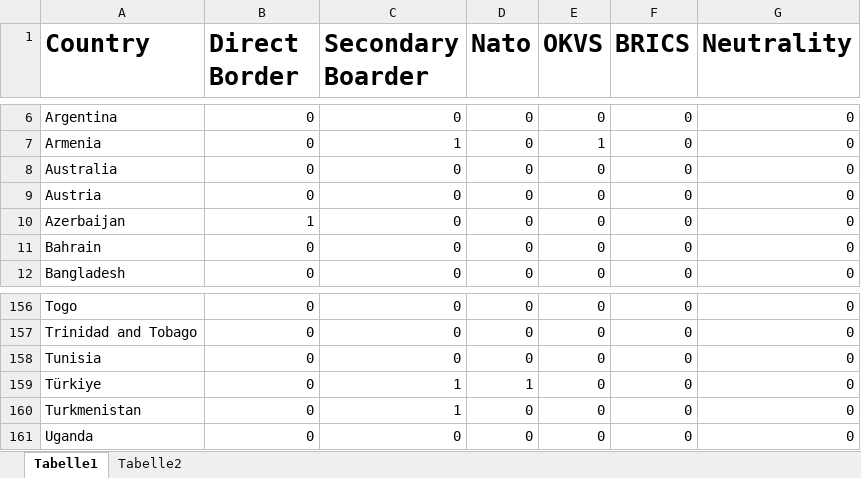
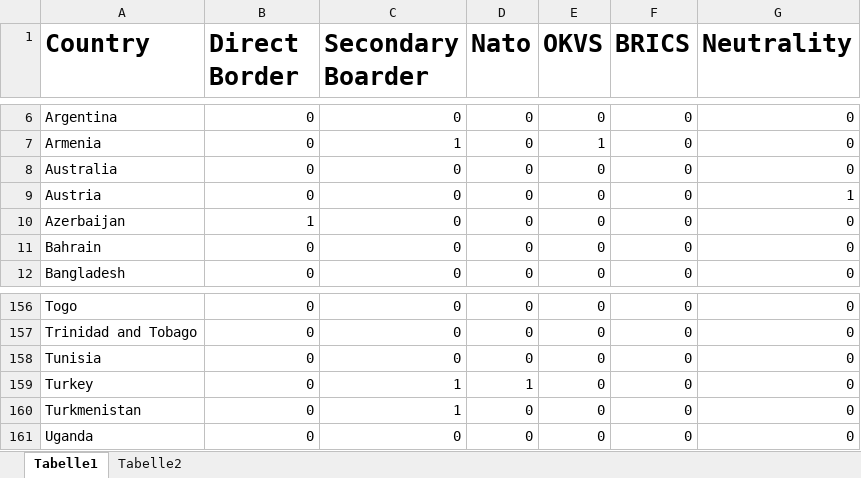
Before and after one commit to therealLucasPaul/MacrometricsProject_2023, an Excel workbook: 02_Raw_Data/Border_Data.xlsx, sheet Tabelle1, drawn as a sheet; only a part is shown, gaps mark what is left out; values as stored, in another font and other column widths than the file's, no borders; table styles not drawn; the diff names each change by its address in the sheet, - before the commit and + after, or states it on an @@ line.

Commit message:
New Plots and Analysis - Minor Changes with Data

```diff
--- a/02_Raw_Data/Border_Data.xlsx (sheet Tabelle1)
+++ b/02_Raw_Data/Border_Data.xlsx (sheet Tabelle1)
-G9 (Neutrality): 0
+G9 (Neutrality): 1
-A159 (Country): Türkiye
+A159 (Country): Turkey
```
Also changed, not shown: 8 other files.
